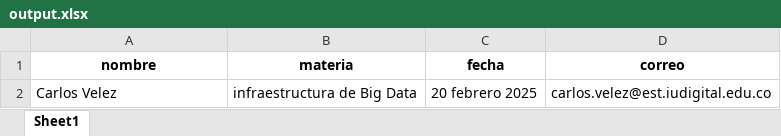
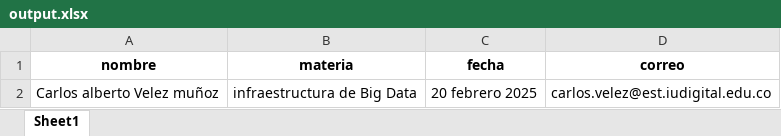
Before and after one commit to Carlos19711101/bigdata20251_actividad1, an Excel workbook: output.xlsx, sheet Sheet1, drawn as a sheet; values as stored, in another font and other column widths than the file's, no borders; the diff names each change by its address in the sheet, - before the commit and + after, or states it on an @@ line.

Commit message:
generación informe prueba json

```diff
--- a/output.xlsx (sheet Sheet1)
+++ b/output.xlsx (sheet Sheet1)
-A2 (nombre): Carlos Velez
+A2 (nombre): Carlos alberto Velez muñoz
```
